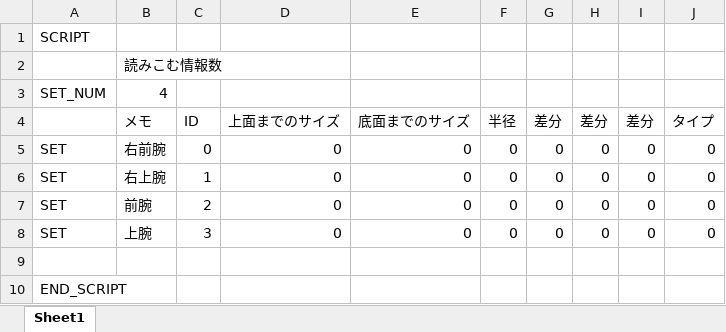
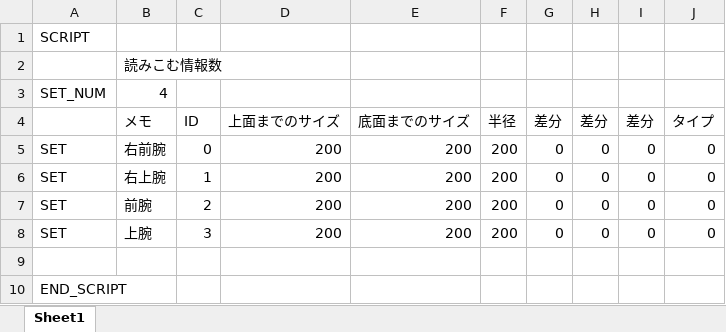
Before and after one commit to TakeruYamazaki/SmashStone, an Excel workbook: data/TEXT/ColliInfo/Cylinder.xlsx, sheet Sheet1, drawn as a sheet; values as stored, in another font and other column widths than the file's, no borders; the diff names each change by its address in the sheet, - before the commit and + after, or states it on an @@ line.

```diff
--- a/data/TEXT/ColliInfo/Cylinder.xlsx (sheet Sheet1)
+++ b/data/TEXT/ColliInfo/Cylinder.xlsx (sheet Sheet1)
-D5:D8: 0
+D5:D8: 200
-E5:E8: 0
+E5:E8: 200
-F5:F8: 0
+F5:F8: 200
```
Also changed, not shown: 17 other files.
